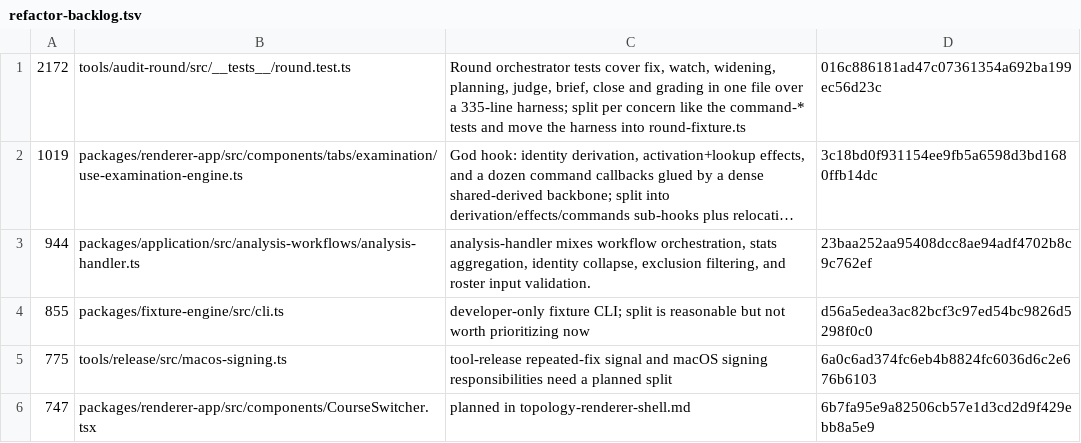
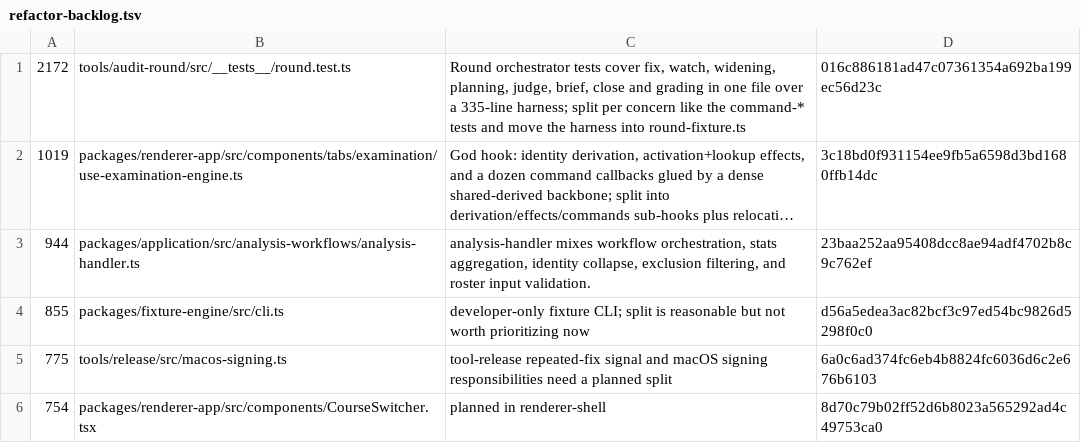
Before and after one commit to repo-edu/repo-edu, a TSV file: tools/sweep/refactor-backlog.tsv, drawn as a sheet; long unchanged cells end in …; removed rows and columns are numbered as before the commit, all else as after; the diff names each change by its address in the sheet, - before the commit and + after, or states it on an @@ line.

Commit message:
renderer-shell/impl-1 abx redesign(renderer-app): move the course list into the session and let the delete dialog name the course the session opens
claude-opus-5-5 xhigh
Implementation took 10 min.

- The session snapshot holds the course list, and a surface commit that carries a listing lands the list, the surface, the tab and the pruning of recent submissions in one reducer step and one notification.
- A saved course from a host command patches its summary through a reducer event, and a created course lands its patched summary with the surface commit that opens it.
- The create commit therefore prunes recents against the patched list, which holds every course of the last listing, so nothing is removed.
- One pure function picks the course that opens after a delete, the first other course in list order, and the delete body, the redirect after a listing and the Delete Course dialog all use it.
- One session read function gives the tab backing of the active surface from the loaded course, and the top bar and setActiveTab both use it, so the top bar's list lookup and "lms" default are gone.
- The switcher, useCourses and the course set-up form read the list through the session, and ui-store.ts loses courseList.
- The sweep backlog row for the switcher now reads planned in renderer-shell.

```diff
--- a/tools/sweep/refactor-backlog.tsv
+++ b/tools/sweep/refactor-backlog.tsv
-row 6: 747 | packages/renderer-app/src/components/CourseSwitcher.tsx | planned in topology-renderer-shell.md | 6b7fa95e9a82506cb57e1d3cd2d9f429ebb8a5e9
+row 6: 754 | packages/renderer-app/src/components/CourseSwitcher.tsx | planned in renderer-shell | 8d70c79b02ff52d6b8023a565292ad4c49753ca0
```
Also changed, not shown: 14 other files.
